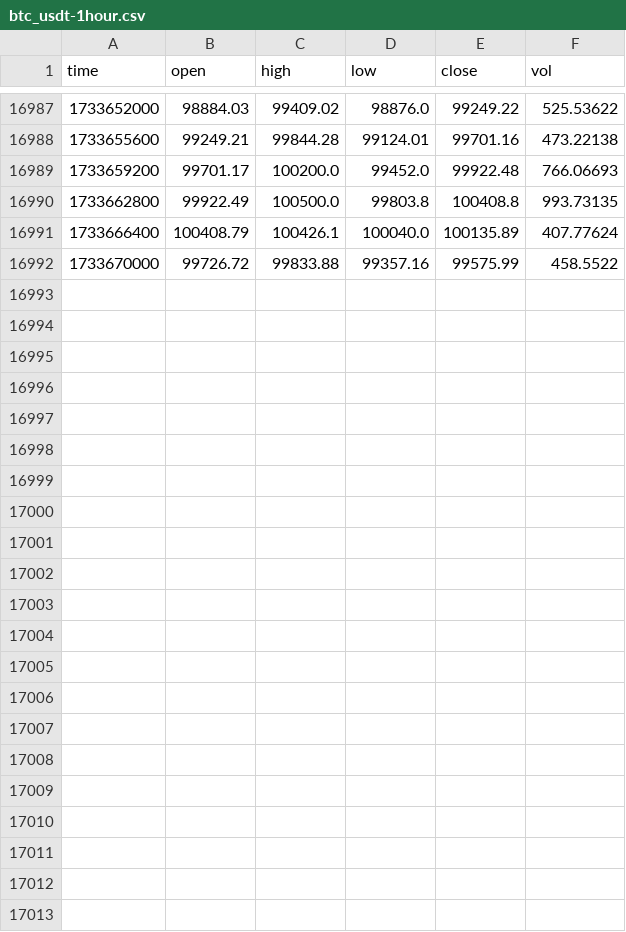
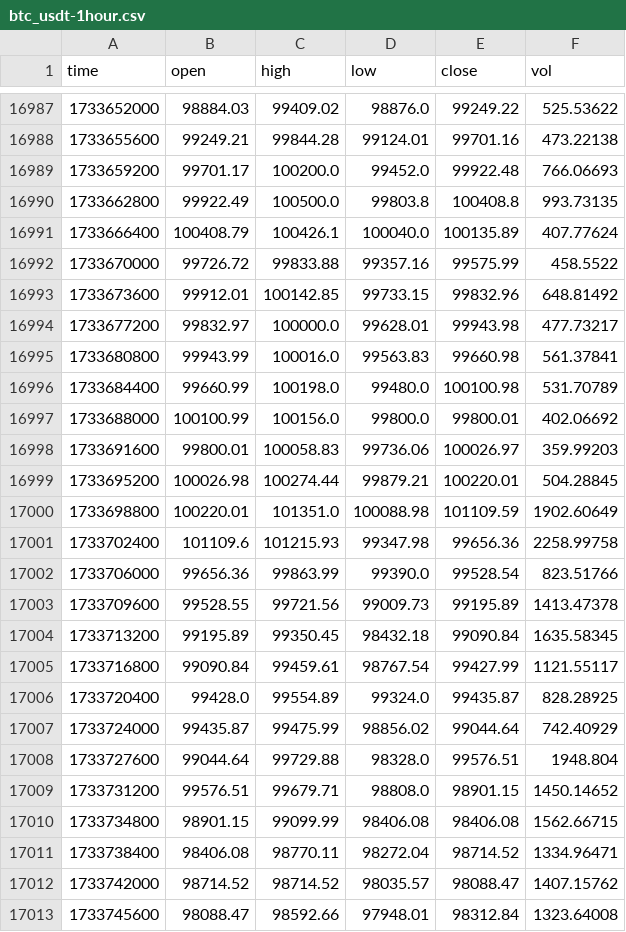
Before and after one commit to TrustAgentPlatform/GenTrade, a CSV file: src/cache/Binance/btc_usdt-1hour.csv, drawn as a sheet; only a part is shown, gaps mark what is left out.

```diff
--- a/src/cache/Binance/btc_usdt-1hour.csv
+++ b/src/cache/Binance/btc_usdt-1hour.csv
@@ -16992 +16992,22 @@ time,open,high,low,close,vol
 1733670000,99726.72,99833.88,99357.16,99575.99,458.5522
+1733673600,99912.01,100142.85,99733.15,99832.96,648.81492
+1733677200,99832.97,100000.0,99628.01,99943.98,477.73217
+1733680800,99943.99,100016.0,99563.83,99660.98,561.37841
+1733684400,99660.99,100198.0,99480.0,100100.98,531.70789
+1733688000,100100.99,100156.0,99800.0,99800.01,402.06692
+1733691600,99800.01,100058.83,99736.06,100026.97,359.99203
+1733695200,100026.98,100274.44,99879.21,100220.01,504.28845
+1733698800,100220.01,101351.0,100088.98,101109.59,1902.60649
+1733702400,101109.6,101215.93,99347.98,99656.36,2258.99758
+1733706000,99656.36,99863.99,99390.0,99528.54,823.51766
+1733709600,99528.55,99721.56,99009.73,99195.89,1413.47378
+1733713200,99195.89,99350.45,98432.18,99090.84,1635.58345
+1733716800,99090.84,99459.61,98767.54,99427.99,1121.55117
+1733720400,99428.0,99554.89,99324.0,99435.87,828.28925
+1733724000,99435.87,99475.99,98856.02,99044.64,742.40929
+1733727600,99044.64,99729.88,98328.0,99576.51,1948.804
+1733731200,99576.51,99679.71,98808.0,98901.15,1450.14652
+1733734800,98901.15,99099.99,98406.08,98406.08,1562.66715
+1733738400,98406.08,98770.11,98272.04,98714.52,1334.96471
+1733742000,98714.52,98714.52,98035.57,98088.47,1407.15762
+1733745600,98088.47,98592.66,97948.01,98312.84,1323.64008
```
Also changed, not shown: 4 other files.
